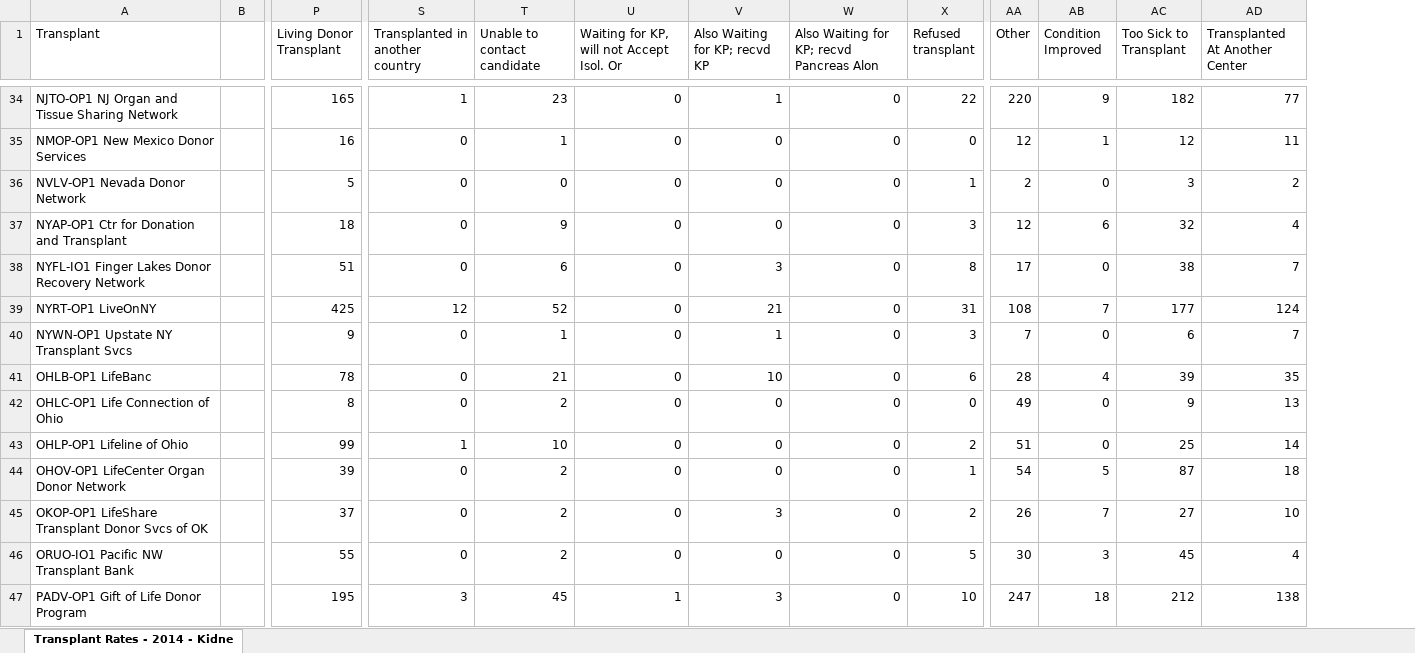
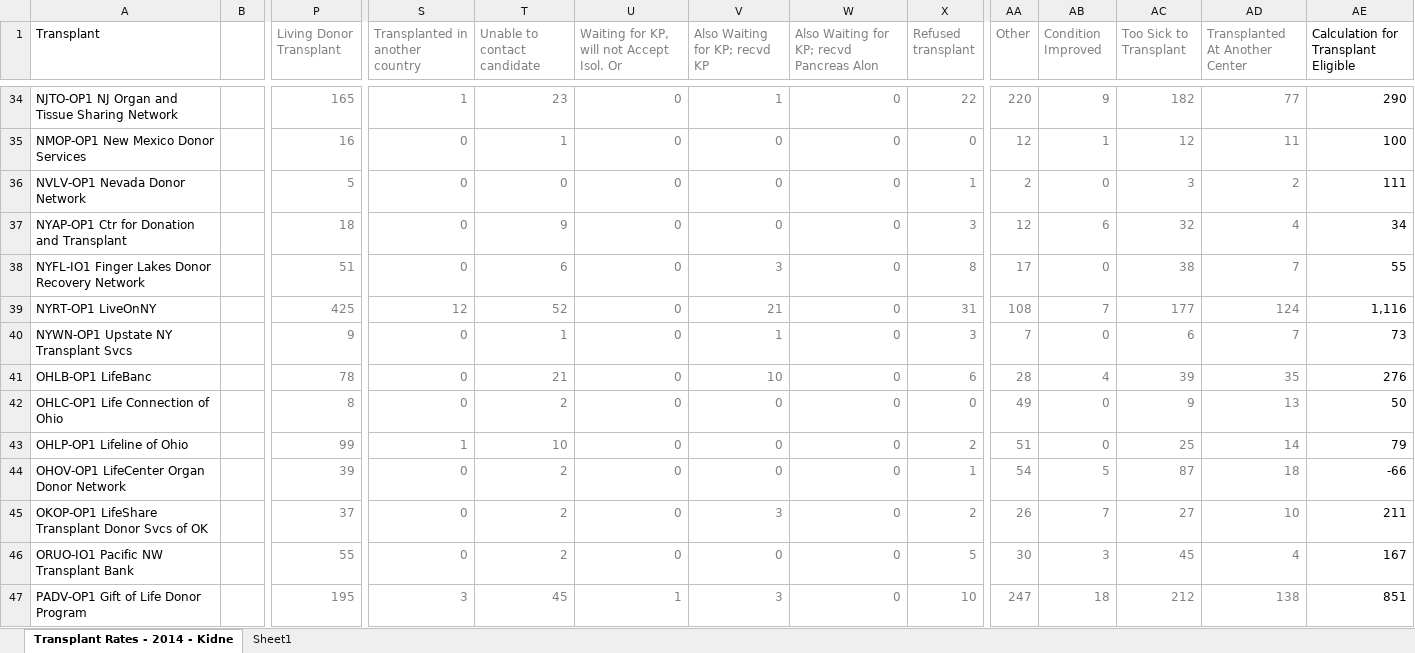
Before and after one commit to ceharvs/waitinglist, an Excel workbook: WLStatistics.xlsx, sheet Transplant Rates - 2014 - Kidne, drawn as a sheet; only a part is shown, gaps mark what is left out; values as stored, in another font and other column widths than the file's, no borders; the diff covers the shown part only; the diff names each change by its address in the sheet, - before the commit and + after, or states it on an @@ line.

```diff
--- a/WLStatistics.xlsx (sheet Transplant Rates - 2014 - Kidne)
+++ b/WLStatistics.xlsx (sheet Transplant Rates - 2014 - Kidne)
+sheet tab: Sheet1
+column AE, row 1: Calculation for Transplant Eligible; rows 34-47: 290 | 100 | 111 | 34 | 55 | 1,116 | 73 | 276 | 50 | 79 | -66 | 211 | 167 | 851
-P1:P47 text colour: black
+P1:P47 text colour: #808080
-S1:X47 text colour: black
+S1:X47 text colour: #808080
-AA1:AD47 text colour: black
+AA1:AD47 text colour: #808080
```
Also changed, not shown: cell formats elsewhere in this sheet, 8 other files.
